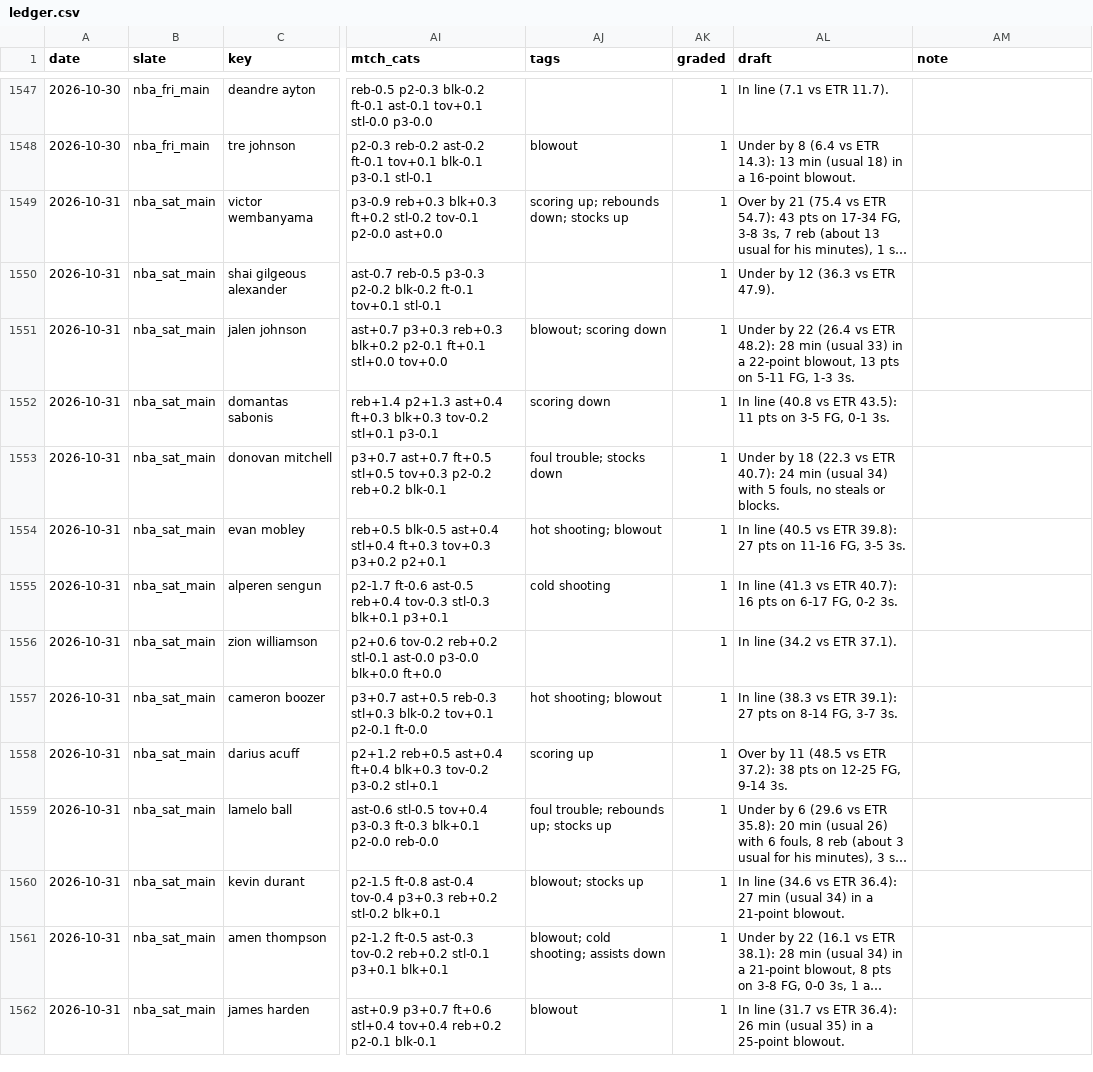
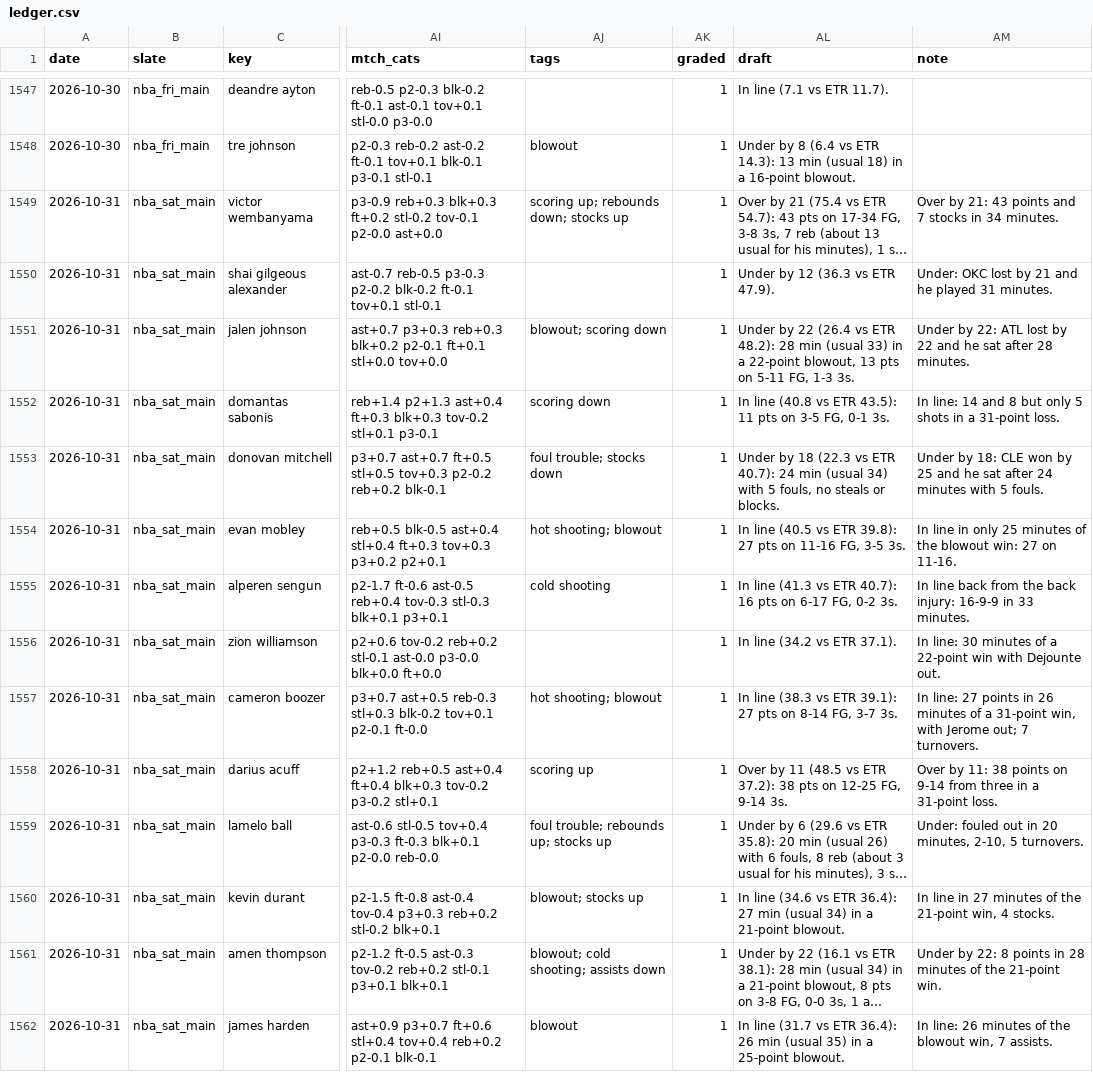
Before and after one commit to JonBoyBeats/br_rankings, a CSV file: analysis/nba/ledger.csv, drawn as a sheet; only a part is shown, gaps mark what is left out; long unchanged cells end in …; the diff covers the shown part only; the diff names each change by its address in the sheet, - before the commit and + after, or states it on an @@ line.

```diff
--- a/analysis/nba/ledger.csv
+++ b/analysis/nba/ledger.csv
-AM1549 (note): (empty)
+AM1549 (note): Over by 21: 43 points and 7 stocks in 34 minutes.
-AM1550 (note): (empty)
+AM1550 (note): Under: OKC lost by 21 and he played 31 minutes.
-AM1551 (note): (empty)
+AM1551 (note): Under by 22: ATL lost by 22 and he sat after 28 minutes.
-AM1552 (note): (empty)
+AM1552 (note): In line: 14 and 8 but only 5 shots in a 31-point loss.
-AM1553 (note): (empty)
+AM1553 (note): Under by 18: CLE won by 25 and he sat after 24 minutes with 5 fouls.
-AM1554 (note): (empty)
+AM1554 (note): In line in only 25 minutes of the blowout win: 27 on 11-16.
-AM1555 (note): (empty)
+AM1555 (note): In line back from the back injury: 16-9-9 in 33 minutes.
-AM1556 (note): (empty)
+AM1556 (note): In line: 30 minutes of a 22-point win with Dejounte out.
-AM1557 (note): (empty)
+AM1557 (note): In line: 27 points in 26 minutes of a 31-point win, with Jerome out; 7 turnovers.
-AM1558 (note): (empty)
+AM1558 (note): Over by 11: 38 points on 9-14 from three in a 31-point loss.
-AM1559 (note): (empty)
+AM1559 (note): Under: fouled out in 20 minutes, 2-10, 5 turnovers.
-AM1560 (note): (empty)
+AM1560 (note): In line in 27 minutes of the 21-point win, 4 stocks.
-AM1561 (note): (empty)
+AM1561 (note): Under by 22: 8 points in 28 minutes of the 21-point win.
-AM1562 (note): (empty)
+AM1562 (note): In line: 26 minutes of the blowout win, 7 assists.
```
Also changed, not shown: 40 edited cells elsewhere in this file, analysis/nba/boom_ties.csv, analysis/nba/form.csv, 8 other files.
